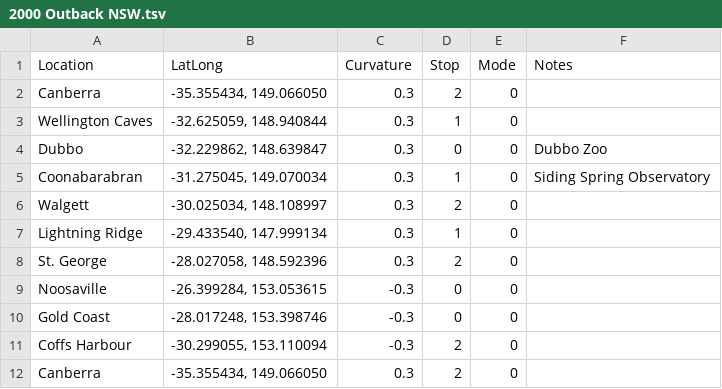
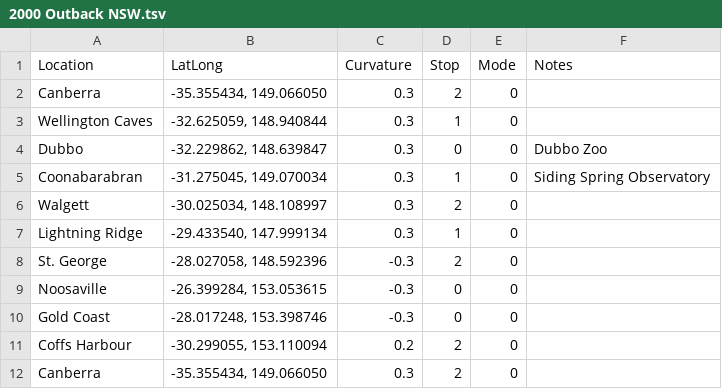
Before and after one commit to zegelinfamily/our-travels, a TSV file: Resources/trips/2000 Outback NSW.tsv, drawn as a sheet.

```diff
--- a/Resources/trips/2000 Outback NSW.tsv
+++ b/Resources/trips/2000 Outback NSW.tsv
@@ -7,6 +7,6 @@ Walgett	-30.025034, 148.108997	0.3	2	0
 Lightning Ridge	-29.433540, 147.999134	0.3	1	0	
-St. George	-28.027058, 148.592396	0.3	2	0	
+St. George	-28.027058, 148.592396	-0.3	2	0	
 Noosaville	-26.399284, 153.053615	-0.3	0	0	
 Gold Coast	-28.017248, 153.398746	-0.3	0	0	
-Coffs Harbour	-30.299055, 153.110094	-0.3	2	0	
+Coffs Harbour	-30.299055, 153.110094	0.2	2	0	
 Canberra	-35.355434, 149.066050	0.3	2	0	
```
Also changed, not shown: Resources/trips/2003 Central Australia.tsv, Resources/trips/2016 Scotland.tsv, 3 other files.
